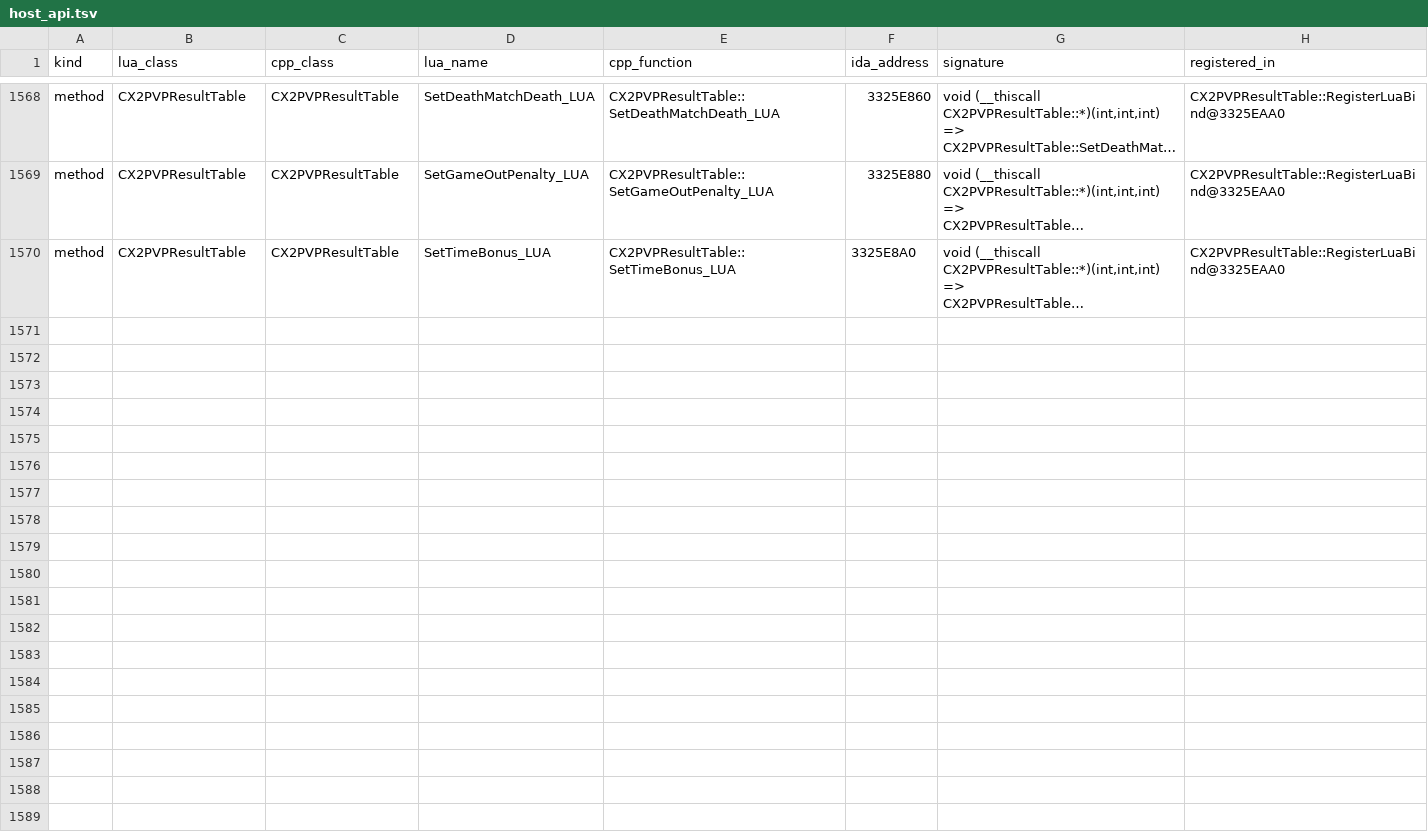
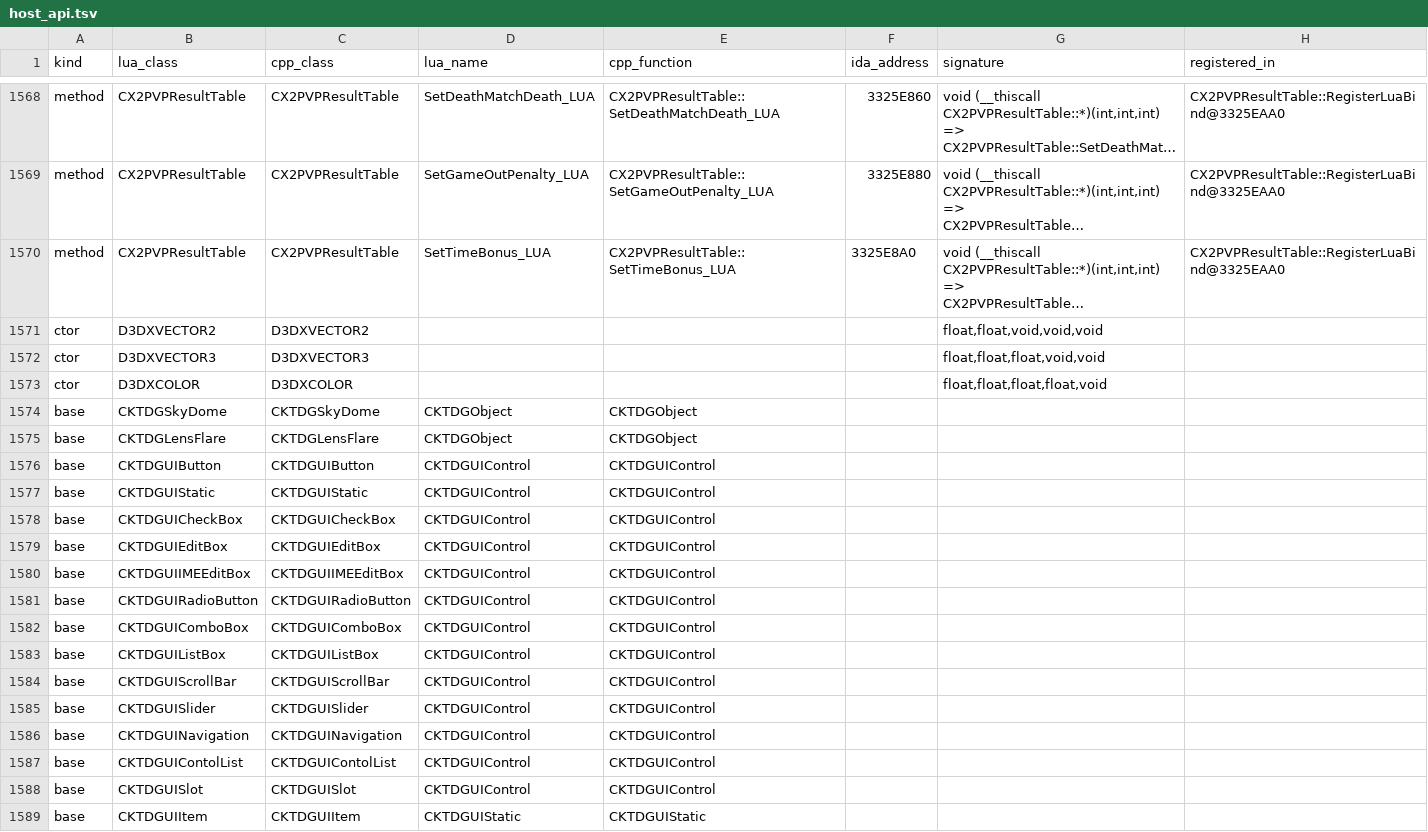
Before and after one commit to chuccb/Els_HK_2014-03-13, a TSV file: docs/host_api.tsv, drawn as a sheet; only a part is shown, gaps mark what is left out; long unchanged cells end in …; the diff covers the shown part only; the diff names each change by its address in the sheet, - before the commit and + after, or states it on an @@ line.

```diff
--- a/docs/host_api.tsv
+++ b/docs/host_api.tsv
+row 1571: ctor | D3DXVECTOR2 | D3DXVECTOR2 |  |  |  | float,float,void,void,void
+row 1572: ctor | D3DXVECTOR3 | D3DXVECTOR3 |  |  |  | float,float,float,void,void
+row 1573: ctor | D3DXCOLOR | D3DXCOLOR |  |  |  | float,float,float,float,void
+row 1574: base | CKTDGSkyDome | CKTDGSkyDome | CKTDGObject | CKTDGObject
+row 1575: base | CKTDGLensFlare | CKTDGLensFlare | CKTDGObject | CKTDGObject
+row 1576: base | CKTDGUIButton | CKTDGUIButton | CKTDGUIControl | CKTDGUIControl
+row 1577: base | CKTDGUIStatic | CKTDGUIStatic | CKTDGUIControl | CKTDGUIControl
+row 1578: base | CKTDGUICheckBox | CKTDGUICheckBox | CKTDGUIControl | CKTDGUIControl
+row 1579: base | CKTDGUIEditBox | CKTDGUIEditBox | CKTDGUIControl | CKTDGUIControl
+row 1580: base | CKTDGUIIMEEditBox | CKTDGUIIMEEditBox | CKTDGUIControl | CKTDGUIControl
+row 1581: base | CKTDGUIRadioButton | CKTDGUIRadioButton | CKTDGUIControl | CKTDGUIControl
+row 1582: base | CKTDGUIComboBox | CKTDGUIComboBox | CKTDGUIControl | CKTDGUIControl
+row 1583: base | CKTDGUIListBox | CKTDGUIListBox | CKTDGUIControl | CKTDGUIControl
+row 1584: base | CKTDGUIScrollBar | CKTDGUIScrollBar | CKTDGUIControl | CKTDGUIControl
+row 1585: base | CKTDGUISlider | CKTDGUISlider | CKTDGUIControl | CKTDGUIControl
+row 1586: base | CKTDGUINavigation | CKTDGUINavigation | CKTDGUIControl | CKTDGUIControl
+row 1587: base | CKTDGUIContolList | CKTDGUIContolList | CKTDGUIControl | CKTDGUIControl
+row 1588: base | CKTDGUISlot | CKTDGUISlot | CKTDGUIControl | CKTDGUIControl
+row 1589: base | CKTDGUIItem | CKTDGUIItem | CKTDGUIStatic | CKTDGUIStatic
```
Also changed, not shown: 17 added rows elsewhere in this file, docs/ledger-classes.tsv, 24 other files.
